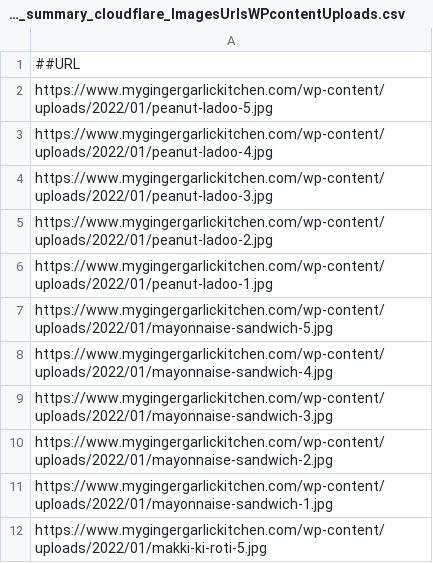
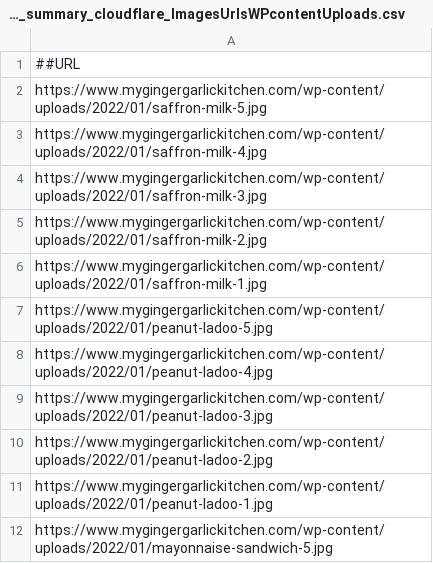
Before and after one commit to abhishek-paliwal/PROJECTS-REACTJS, a CSV file: app-mggk01-image-finder/src/data/data_in/mggk_summary_cloudflare_ImagesUrlsWPcontentUploads.csv, drawn as a sheet; only a part is shown; the shorter side is filled out with more unchanged rows.

Commit message:
data updated

```diff
--- a/app-mggk01-image-finder/src/data/data_in/mggk_summary_cloudflare_ImagesUrlsWPcontentUploads.csv
+++ b/app-mggk01-image-finder/src/data/data_in/mggk_summary_cloudflare_ImagesUrlsWPcontentUploads.csv
@@ -1,2 +1,7 @@
 ##URL
+https://www.mygingergarlickitchen.com/wp-content/uploads/2022/01/saffron-milk-5.jpg
+https://www.mygingergarlickitchen.com/wp-content/uploads/2022/01/saffron-milk-4.jpg
+https://www.mygingergarlickitchen.com/wp-content/uploads/2022/01/saffron-milk-3.jpg
+https://www.mygingergarlickitchen.com/wp-content/uploads/2022/01/saffron-milk-2.jpg
+https://www.mygingergarlickitchen.com/wp-content/uploads/2022/01/saffron-milk-1.jpg
 https://www.mygingergarlickitchen.com/wp-content/uploads/2022/01/peanut-ladoo-5.jpg
```
Also changed, not shown: 1 other file.
